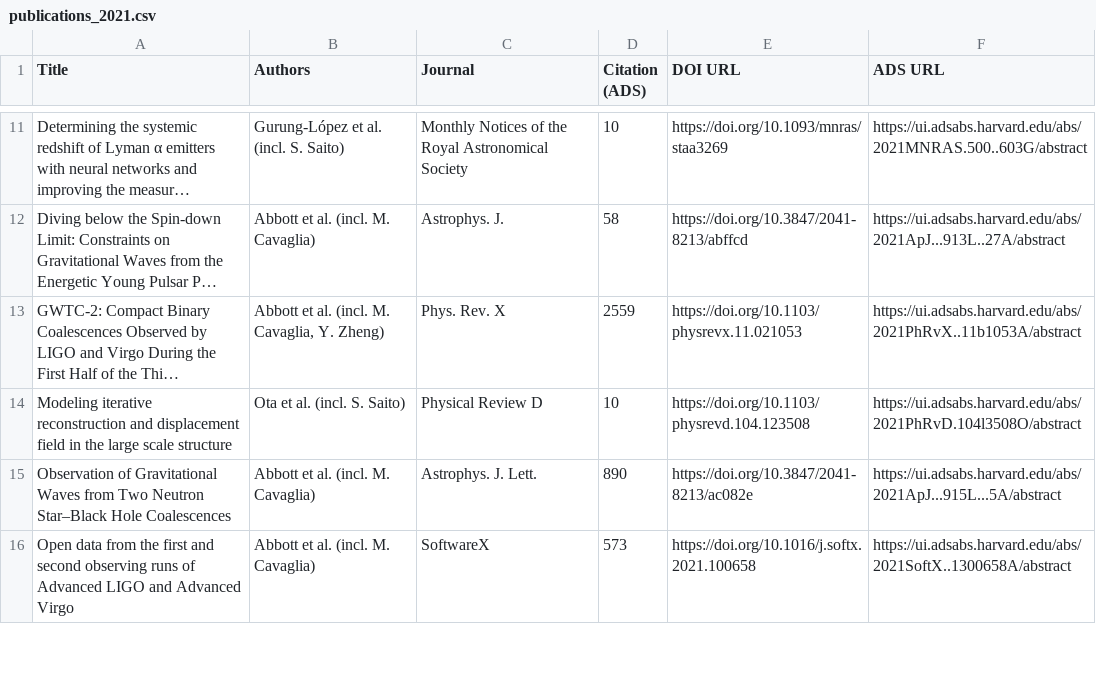
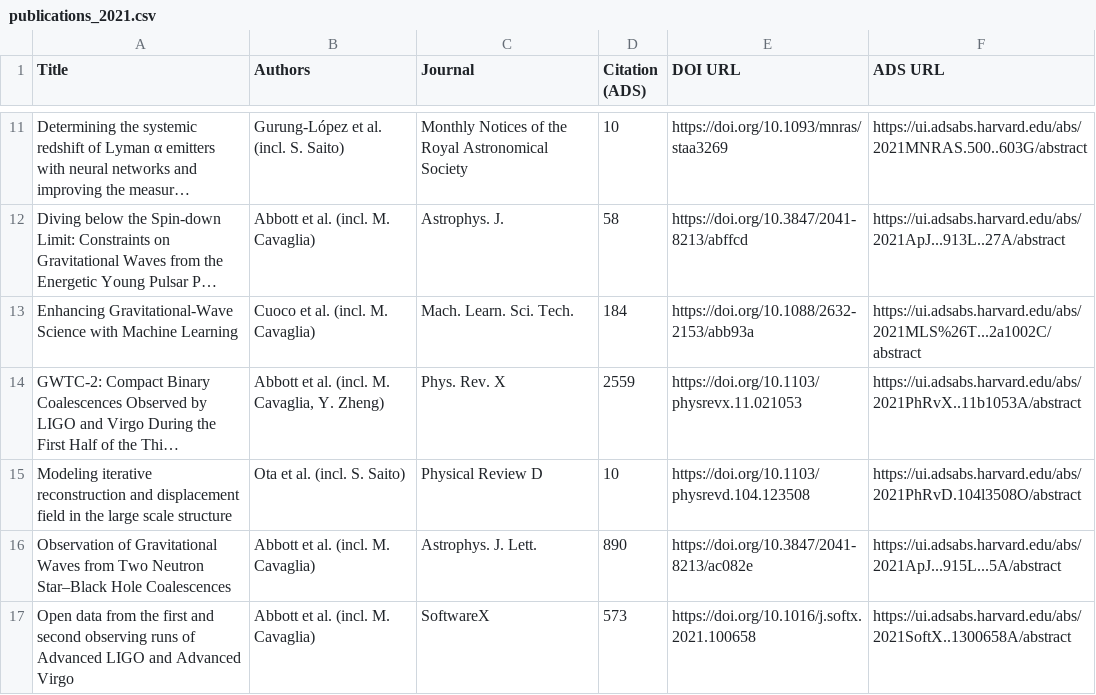
Before and after one commit to IMAC-MissouriST/imac-publications, a CSV file: docs/imac_affiliation_preview/publications_2021.csv, drawn as a sheet; only a part is shown, gaps mark what is left out; long unchanged cells end in …; the diff names each change by its address in the sheet, - before the commit and + after, or states it on an @@ line.

```diff
--- a/docs/imac_affiliation_preview/publications_2021.csv
+++ b/docs/imac_affiliation_preview/publications_2021.csv
+row 13: Enhancing Gravitational-Wave Science with Machine Learning | Cuoco et al. (incl. M. Cavaglia) | Mach. Learn. Sci. Tech. | 184 | https://doi.org/10.1088/2632-2153/abb93a | https://ui.adsabs.harvard.edu/abs/2021MLS%26T...2a1002C/abstract
```
Also changed, not shown: docs/imac_affiliation_preview/affiliation_audit.csv, docs/imac_affiliation_preview/affiliation_review.csv, 4 other files.
